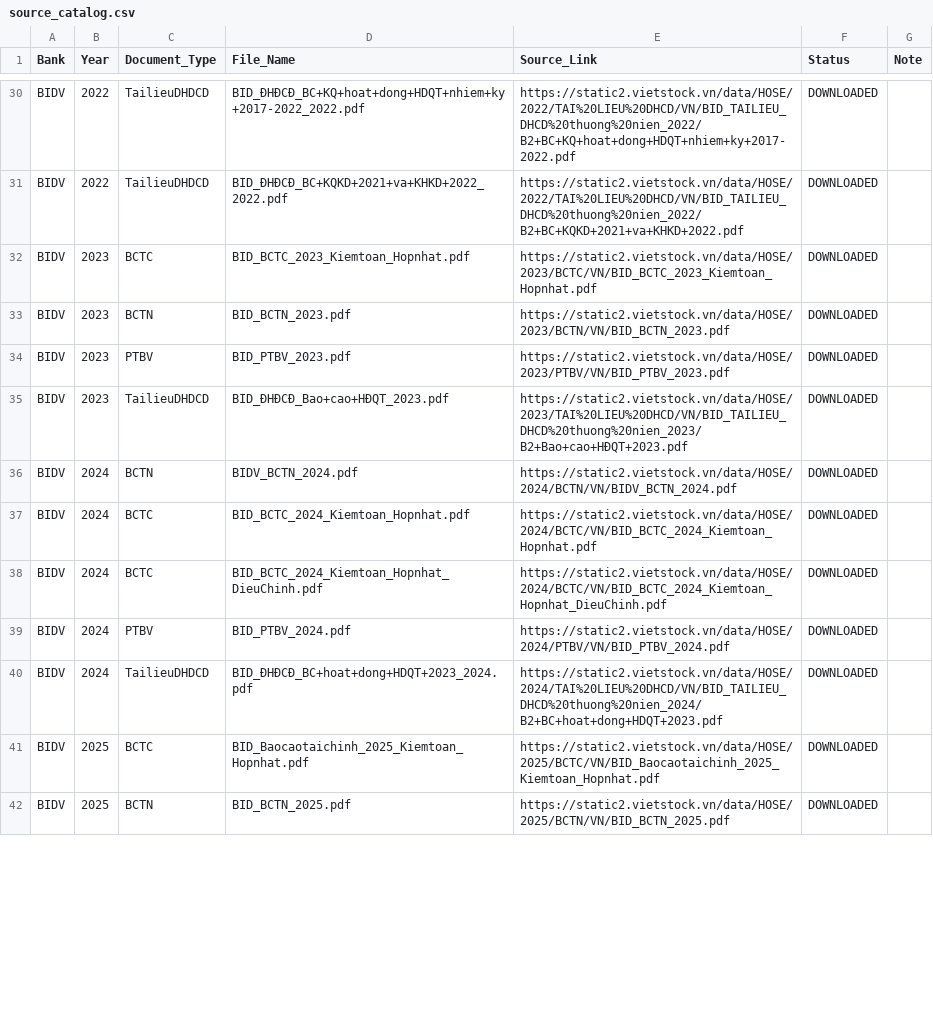
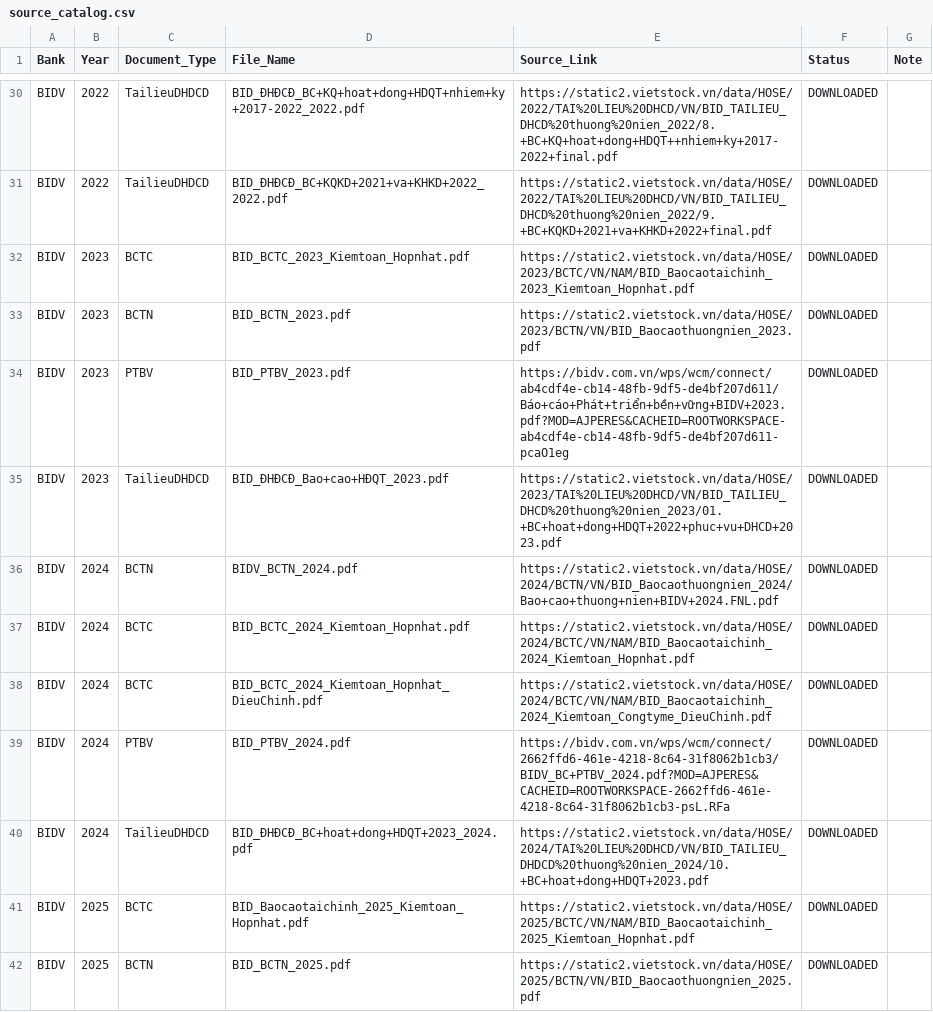
Before and after one commit to hangnm72-vn-qn/DigitalBank_Midterm, a CSV file: source_catalog.csv, drawn as a sheet; only a part is shown, gaps mark what is left out; the diff covers the shown part only; the diff names each change by its address in the sheet, - before the commit and + after, or states it on an @@ line.

```diff
--- a/source_catalog.csv
+++ b/source_catalog.csv
-E30 (Source_Link): https://static2.vietstock.vn/data/HOSE/2022/TAI%20LIEU%20DHCD/VN/BID_TAILIEU_DHCD%20thuong%20nien_2022/B2+BC+KQ+hoat+dong+HDQT+nhiem+ky+2017-2022.pdf
+E30 (Source_Link): https://static2.vietstock.vn/data/HOSE/2022/TAI%20LIEU%20DHCD/VN/BID_TAILIEU_DHCD%20thuong%20nien_2022/8.+BC+KQ+hoat+dong+HDQT++nhiem+ky+2017-2022+final.pdf
-E31 (Source_Link): https://static2.vietstock.vn/data/HOSE/2022/TAI%20LIEU%20DHCD/VN/BID_TAILIEU_DHCD%20thuong%20nien_2022/B2+BC+KQKD+2021+va+KHKD+2022.pdf
+E31 (Source_Link): https://static2.vietstock.vn/data/HOSE/2022/TAI%20LIEU%20DHCD/VN/BID_TAILIEU_DHCD%20thuong%20nien_2022/9.+BC+KQKD+2021+va+KHKD+2022+final.pdf
-E32 (Source_Link): https://static2.vietstock.vn/data/HOSE/2023/BCTC/VN/BID_BCTC_2023_Kiemtoan_Hopnhat.pdf
+E32 (Source_Link): https://static2.vietstock.vn/data/HOSE/2023/BCTC/VN/NAM/BID_Baocaotaichinh_2023_Kiemtoan_Hopnhat.pdf
-E33 (Source_Link): https://static2.vietstock.vn/data/HOSE/2023/BCTN/VN/BID_BCTN_2023.pdf
+E33 (Source_Link): https://static2.vietstock.vn/data/HOSE/2023/BCTN/VN/BID_Baocaothuongnien_2023.pdf
-E34 (Source_Link): https://static2.vietstock.vn/data/HOSE/2023/PTBV/VN/BID_PTBV_2023.pdf
+E34 (Source_Link): https://bidv.com.vn/wps/wcm/connect/ab4cdf4e-cb14-48fb-9df5-de4bf207d611/Báo+cáo+Phát+triển+bền+vững+BIDV+2023.pdf?MOD=AJPERES&CACHEID=ROOTWORKSPACE-ab4cdf4e-cb14-48fb-9df5-de4bf207d611-pcaO1eg
-E35 (Source_Link): https://static2.vietstock.vn/data/HOSE/2023/TAI%20LIEU%20DHCD/VN/BID_TAILIEU_DHCD%20thuong%20nien_2023/B2+Bao+cao+HĐQT+2023.pdf
+E35 (Source_Link): https://static2.vietstock.vn/data/HOSE/2023/TAI%20LIEU%20DHCD/VN/BID_TAILIEU_DHCD%20thuong%20nien_2023/01.+BC+hoat+dong+HDQT+2022+phuc+vu+DHCD+2023.pdf
-E36 (Source_Link): https://static2.vietstock.vn/data/HOSE/2024/BCTN/VN/BIDV_BCTN_2024.pdf
+E36 (Source_Link): https://static2.vietstock.vn/data/HOSE/2024/BCTN/VN/BID_Baocaothuongnien_2024/Bao+cao+thuong+nien+BIDV+2024.FNL.pdf
-E37 (Source_Link): https://static2.vietstock.vn/data/HOSE/2024/BCTC/VN/BID_BCTC_2024_Kiemtoan_Hopnhat.pdf
+E37 (Source_Link): https://static2.vietstock.vn/data/HOSE/2024/BCTC/VN/NAM/BID_Baocaotaichinh_2024_Kiemtoan_Hopnhat.pdf
-E38 (Source_Link): https://static2.vietstock.vn/data/HOSE/2024/BCTC/VN/BID_BCTC_2024_Kiemtoan_Hopnhat_DieuChinh.pdf
+E38 (Source_Link): https://static2.vietstock.vn/data/HOSE/2024/BCTC/VN/NAM/BID_Baocaotaichinh_2024_Kiemtoan_Congtyme_DieuChinh.pdf
-E39 (Source_Link): https://static2.vietstock.vn/data/HOSE/2024/PTBV/VN/BID_PTBV_2024.pdf
+E39 (Source_Link): https://bidv.com.vn/wps/wcm/connect/2662ffd6-461e-4218-8c64-31f8062b1cb3/BIDV_BC+PTBV_2024.pdf?MOD=AJPERES&CACHEID=ROOTWORKSPACE-2662ffd6-461e-4218-8c64-31f8062b1cb3-psL.RFa
-E40 (Source_Link): https://static2.vietstock.vn/data/HOSE/2024/TAI%20LIEU%20DHCD/VN/BID_TAILIEU_DHCD%20thuong%20nien_2024/B2+BC+hoat+dong+HDQT+2023.pdf
+E40 (Source_Link): https://static2.vietstock.vn/data/HOSE/2024/TAI%20LIEU%20DHCD/VN/BID_TAILIEU_DHDCD%20thuong%20nien_2024/10.+BC+hoat+dong+HDQT+2023.pdf
-E41 (Source_Link): https://static2.vietstock.vn/data/HOSE/2025/BCTC/VN/BID_Baocaotaichinh_2025_Kiemtoan_Hopnhat.pdf
+E41 (Source_Link): https://static2.vietstock.vn/data/HOSE/2025/BCTC/VN/NAM/BID_Baocaotaichinh_2025_Kiemtoan_Hopnhat.pdf
-E42 (Source_Link): https://static2.vietstock.vn/data/HOSE/2025/BCTN/VN/BID_BCTN_2025.pdf
+E42 (Source_Link): https://static2.vietstock.vn/data/HOSE/2025/BCTN/VN/BID_Baocaothuongnien_2025.pdf
```
Also changed, not shown: 80 edited cells elsewhere in this file, data_quality_raw.csv, raw_data.csv, 2 other files.
